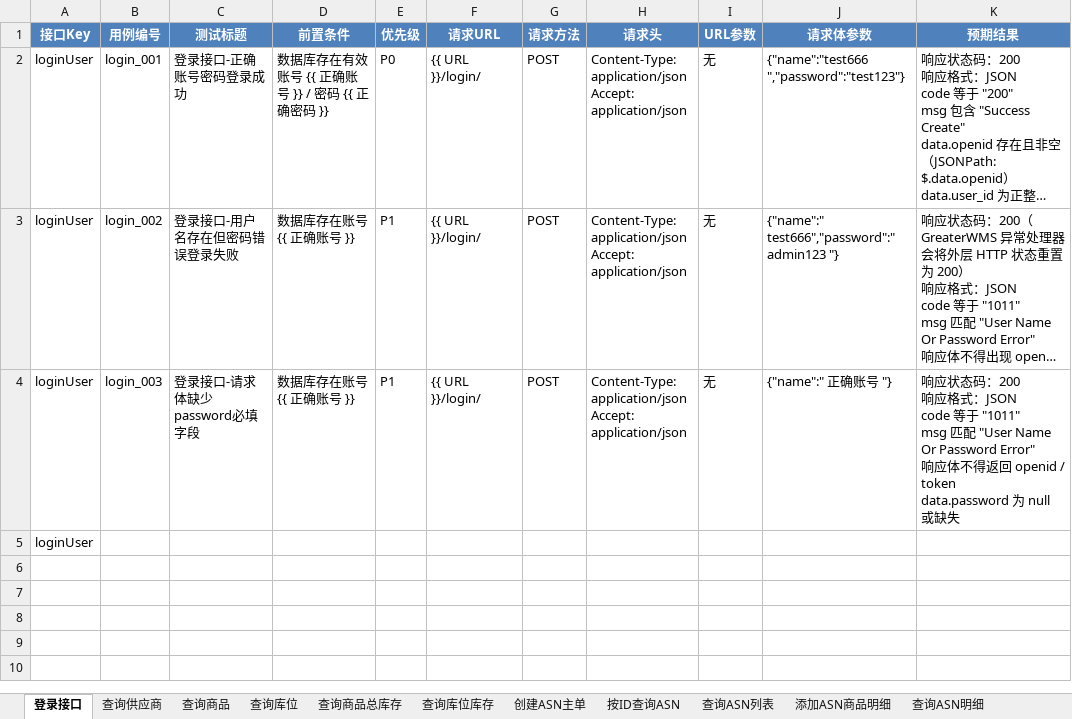
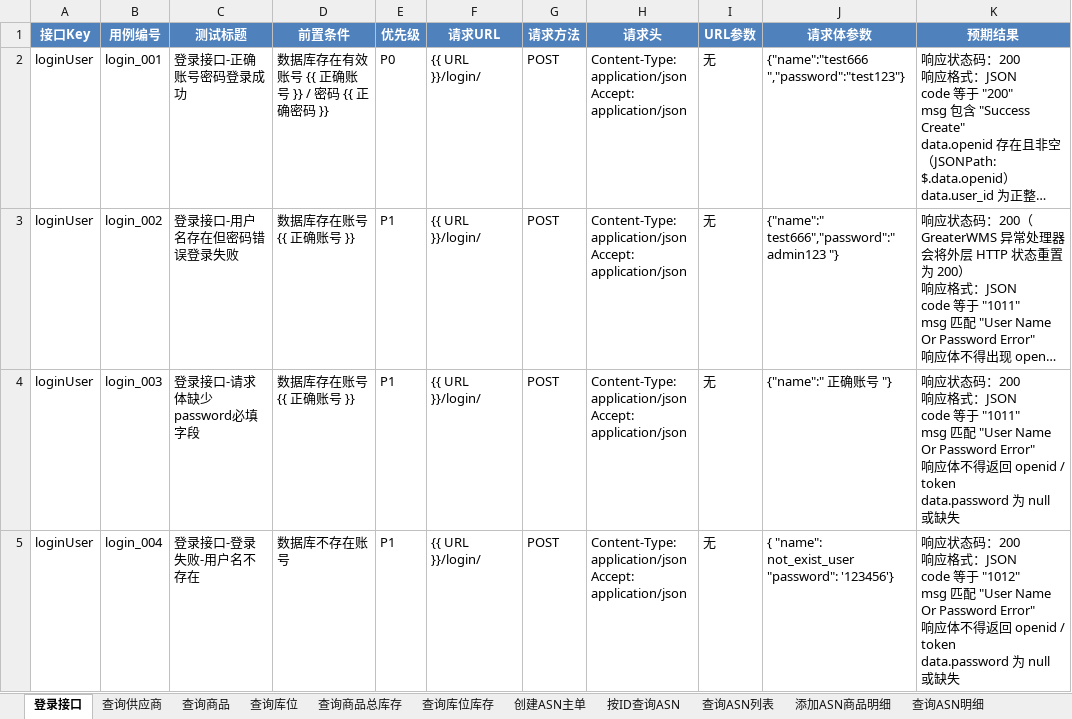
Before and after one commit to yumeon-five/ApiAutoTest, an Excel workbook: 接口测试用例/GreaterWMS_ASN入库链路.xlsx, sheet 登录接口, drawn as a sheet; long unchanged cells end in …; values as stored, in another font and other column widths than the file's, no borders; removed rows and columns are numbered as before the commit, all else as after; ↵ is a line break in a cell; the diff names each change by its address in the sheet, - before the commit and + after, or states it on an @@ line.

Commit message:
补充 ASN 入库链路接口测试用例文档与生成规范
- 接口测试用例/：新增 ASN 链路 30 条标准接口文档、8 个接口的用例文档（创建主单/添加明细/
  查列表/按ID查主单/按编号查明细/预分拣/完成分拣/预装车/上架）、E2E 链路用例、
  cases.json 与接口_index.json 索引；更新汇总 Excel；删除 Excel 临时文件
- .qoder/skills/generate-api-auto-case/SKILL.md：项目根目录路径由 d:/projects/auto-test 更正为 d:/projects/test02/auto-test

```diff
--- a/接口测试用例/GreaterWMS_ASN入库链路.xlsx (sheet 登录接口)
+++ b/接口测试用例/GreaterWMS_ASN入库链路.xlsx (sheet 登录接口)
-row 5: loginUser
+row 5: loginUser | login_004 | 登录接口-登录失败-用户名不存在 | 数据库不存在账号 | P1 | {{ URL }}/login/ | POST | Content-Type: application/json ↵ Accept: application/json | 无 | { "name": not_exist_user ↵ "password": '123456'} | 响应状态码：200 ↵ 响应格式：JSON ↵ code 等于 "1012" ↵ msg 匹配 "User Name Or Password Error" ↵ 响应体不得返回 openid / token ↵ data.password 为 null 或缺失
```
Also changed, not shown: 25 other files.
